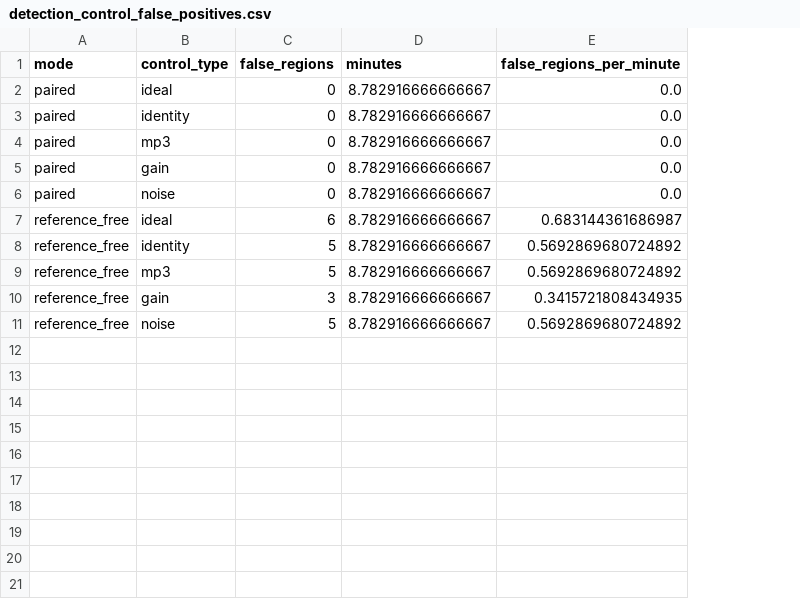
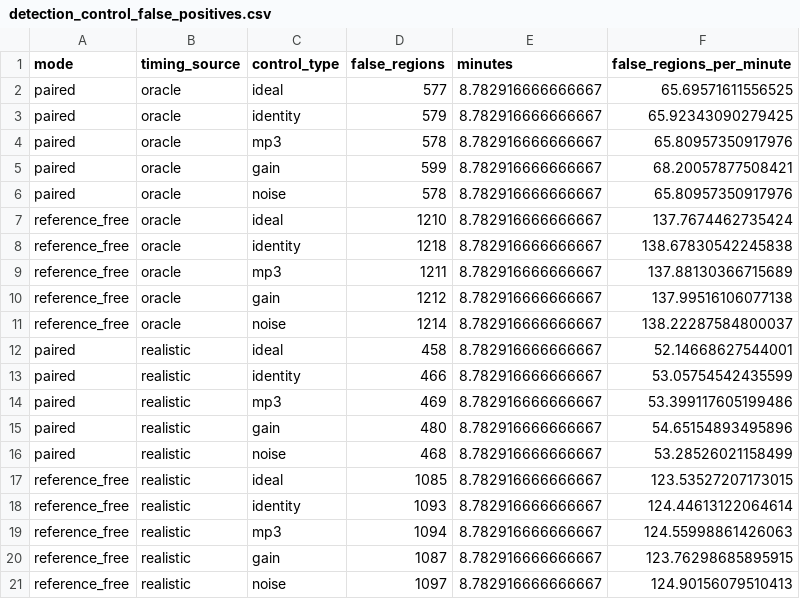
Before and after one commit to srishtipandey1/speechlens, a CSV file: eval/results/detection_control_false_positives.csv, drawn as a sheet; addresses are those after the commit; the diff names each change by its address in the sheet, - before the commit and + after, or states it on an @@ line.

```diff
--- a/eval/results/detection_control_false_positives.csv
+++ b/eval/results/detection_control_false_positives.csv
+column B (timing_source), rows 2-11: all oracle
-D2 (false_regions): 0
+D2 (false_regions): 577
-F2 (false_regions_per_minute): 0.0
+F2 (false_regions_per_minute): 65.69571611556525
-D3 (false_regions): 0
+D3 (false_regions): 579
-F3 (false_regions_per_minute): 0.0
+F3 (false_regions_per_minute): 65.92343090279425
-D4 (false_regions): 0
+D4 (false_regions): 578
-F4 (false_regions_per_minute): 0.0
+F4 (false_regions_per_minute): 65.80957350917976
-D5 (false_regions): 0
+D5 (false_regions): 599
-F5 (false_regions_per_minute): 0.0
+F5 (false_regions_per_minute): 68.20057877508421
-D6 (false_regions): 0
+D6 (false_regions): 578
-F6 (false_regions_per_minute): 0.0
+F6 (false_regions_per_minute): 65.80957350917976
-D7 (false_regions): 6
+D7 (false_regions): 1210
-F7 (false_regions_per_minute): 0.683144361686987
+F7 (false_regions_per_minute): 137.7674462735424
-D8 (false_regions): 5
+D8 (false_regions): 1218
-F8 (false_regions_per_minute): 0.5692869680724892
+F8 (false_regions_per_minute): 138.67830542245838
-D9 (false_regions): 5
+D9 (false_regions): 1211
-F9 (false_regions_per_minute): 0.5692869680724892
+F9 (false_regions_per_minute): 137.88130366715689
-D10 (false_regions): 3
+D10 (false_regions): 1212
-F10 (false_regions_per_minute): 0.3415721808434935
+F10 (false_regions_per_minute): 137.99516106077138
-D11 (false_regions): 5
+D11 (false_regions): 1214
-F11 (false_regions_per_minute): 0.5692869680724892
+F11 (false_regions_per_minute): 138.22287584800037
+row 12: paired | realistic | ideal | 458 | 8.782916666666667 | 52.14668627544001
+row 13: paired | realistic | identity | 466 | 8.782916666666667 | 53.05754542435599
+row 14: paired | realistic | mp3 | 469 | 8.782916666666667 | 53.399117605199486
+row 15: paired | realistic | gain | 480 | 8.782916666666667 | 54.65154893495896
+row 16: paired | realistic | noise | 468 | 8.782916666666667 | 53.28526021158499
+row 17: reference_free | realistic | ideal | 1085 | 8.782916666666667 | 123.53527207173015
+row 18: reference_free | realistic | identity | 1093 | 8.782916666666667 | 124.44613122064614
+row 19: reference_free | realistic | mp3 | 1094 | 8.782916666666667 | 124.55998861426063
+row 20: reference_free | realistic | gain | 1087 | 8.782916666666667 | 123.76298685895915
+row 21: reference_free | realistic | noise | 1097 | 8.782916666666667 | 124.90156079510413
```
Also changed, not shown: eval/results/detection_severity_recall.csv, eval/results/detection_summary.csv, 22 other files.
